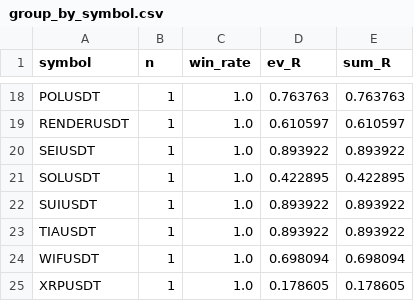
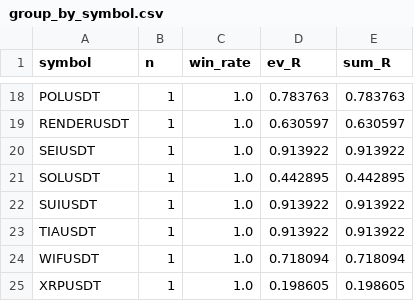
Before and after one commit to RuszLi/quantx-okx-bot, a CSV file: reports/v3_output/per_strategy/beta_decouple/group_by_symbol.csv, drawn as a sheet; only a part is shown, gaps mark what is left out; the diff covers the shown part only; the diff names each change by its address in the sheet, - before the commit and + after, or states it on an @@ line.

```diff
--- a/reports/v3_output/per_strategy/beta_decouple/group_by_symbol.csv
+++ b/reports/v3_output/per_strategy/beta_decouple/group_by_symbol.csv
-D18 (ev_R): 0.763763
+D18 (ev_R): 0.783763
-E18 (sum_R): 0.763763
+E18 (sum_R): 0.783763
-D19 (ev_R): 0.610597
+D19 (ev_R): 0.630597
-E19 (sum_R): 0.610597
+E19 (sum_R): 0.630597
-D20 (ev_R): 0.893922
+D20 (ev_R): 0.913922
-E20 (sum_R): 0.893922
+E20 (sum_R): 0.913922
-D21 (ev_R): 0.422895
+D21 (ev_R): 0.442895
-E21 (sum_R): 0.422895
+E21 (sum_R): 0.442895
-D22:D23 (ev_R): 0.893922
+D22:D23 (ev_R): 0.913922
-E22:E23 (sum_R): 0.893922
+E22:E23 (sum_R): 0.913922
-D24 (ev_R): 0.698094
+D24 (ev_R): 0.718094
-E24 (sum_R): 0.698094
+E24 (sum_R): 0.718094
-D25 (ev_R): 0.178605
+D25 (ev_R): 0.198605
-E25 (sum_R): 0.178605
+E25 (sum_R): 0.198605
```
Also changed, not shown: 32 edited cells elsewhere in this file, reports/v3_output/per_strategy/beta_decouple/sensitivity_grid.csv, reports/v3_output/per_strategy/beta_decouple/trades.csv, 39 other files.
